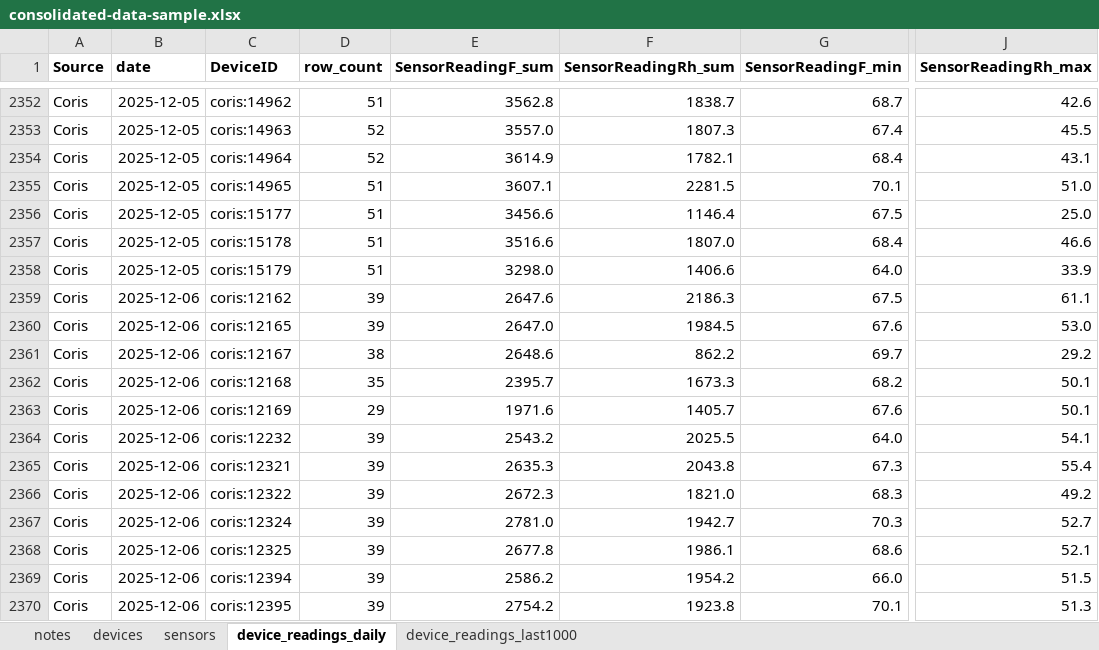
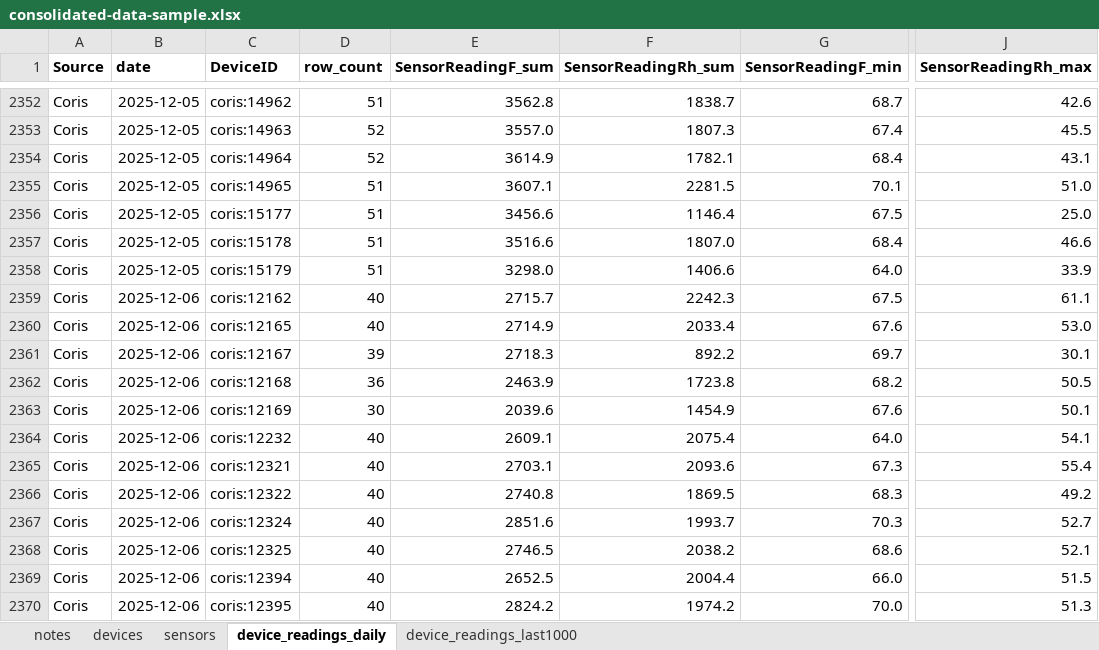
Before and after one commit to Environmental-Pipeline/environmental-sensor-poc, an Excel workbook: data-runner/consolidated-data-sample.xlsx, sheet device_readings_daily, drawn as a sheet; only a part is shown, gaps mark what is left out; values as stored, in another font and other column widths than the file's, no borders; the diff covers the shown part only; the diff names each change by its address in the sheet, - before the commit and + after, or states it on an @@ line.

```diff
--- a/data-runner/consolidated-data-sample.xlsx (sheet device_readings_daily)
+++ b/data-runner/consolidated-data-sample.xlsx (sheet device_readings_daily)
-D2359:D2360 (row_count): 39
+D2359:D2360 (row_count): 40
-E2359 (SensorReadingF_sum): 2647.6
+E2359 (SensorReadingF_sum): 2715.7
-F2359 (SensorReadingRh_sum): 2186.3
+F2359 (SensorReadingRh_sum): 2242.3
-E2360 (SensorReadingF_sum): 2647.0
+E2360 (SensorReadingF_sum): 2714.9
-F2360 (SensorReadingRh_sum): 1984.5
+F2360 (SensorReadingRh_sum): 2033.4
-D2361 (row_count): 38
+D2361 (row_count): 39
-E2361 (SensorReadingF_sum): 2648.6
+E2361 (SensorReadingF_sum): 2718.3
-F2361 (SensorReadingRh_sum): 862.2
+F2361 (SensorReadingRh_sum): 892.2
-J2361 (SensorReadingRh_max): 29.2
+J2361 (SensorReadingRh_max): 30.1
-D2362 (row_count): 35
+D2362 (row_count): 36
-E2362 (SensorReadingF_sum): 2395.7
+E2362 (SensorReadingF_sum): 2463.9
-F2362 (SensorReadingRh_sum): 1673.3
+F2362 (SensorReadingRh_sum): 1723.8
-J2362 (SensorReadingRh_max): 50.1
+J2362 (SensorReadingRh_max): 50.5
-D2363 (row_count): 29
+D2363 (row_count): 30
-E2363 (SensorReadingF_sum): 1971.6
+E2363 (SensorReadingF_sum): 2039.6
-F2363 (SensorReadingRh_sum): 1405.7
+F2363 (SensorReadingRh_sum): 1454.9
-D2364:D2370 (row_count): 39
+D2364:D2370 (row_count): 40
-E2364 (SensorReadingF_sum): 2543.2
+E2364 (SensorReadingF_sum): 2609.1
-F2364 (SensorReadingRh_sum): 2025.5
+F2364 (SensorReadingRh_sum): 2075.4
-E2365 (SensorReadingF_sum): 2635.3
+E2365 (SensorReadingF_sum): 2703.1
-F2365 (SensorReadingRh_sum): 2043.8
+F2365 (SensorReadingRh_sum): 2093.6
-E2366 (SensorReadingF_sum): 2672.3
+E2366 (SensorReadingF_sum): 2740.8
-F2366 (SensorReadingRh_sum): 1821.0
+F2366 (SensorReadingRh_sum): 1869.5
-E2367 (SensorReadingF_sum): 2781.0
+E2367 (SensorReadingF_sum): 2851.6
-F2367 (SensorReadingRh_sum): 1942.7
+F2367 (SensorReadingRh_sum): 1993.7
-E2368 (SensorReadingF_sum): 2677.8
+E2368 (SensorReadingF_sum): 2746.5
-F2368 (SensorReadingRh_sum): 1986.1
+F2368 (SensorReadingRh_sum): 2038.2
-E2369 (SensorReadingF_sum): 2586.2
+E2369 (SensorReadingF_sum): 2652.5
-F2369 (SensorReadingRh_sum): 1954.2
+F2369 (SensorReadingRh_sum): 2004.4
-E2370 (SensorReadingF_sum): 2754.2
+E2370 (SensorReadingF_sum): 2824.2
-F2370 (SensorReadingRh_sum): 1923.8
+F2370 (SensorReadingRh_sum): 1974.2
-G2370 (SensorReadingF_min): 70.1
+G2370 (SensorReadingF_min): 70.0
```
Also changed, not shown: 349 edited cells elsewhere in this sheet, sheet device_readings_last1000, 8 other files.
